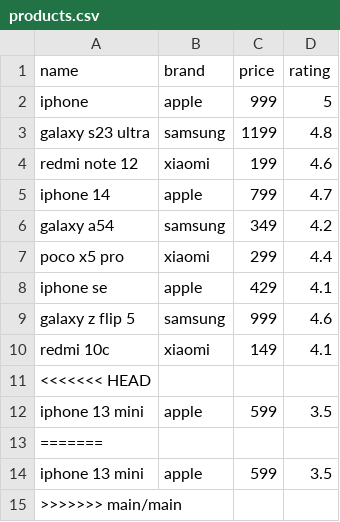
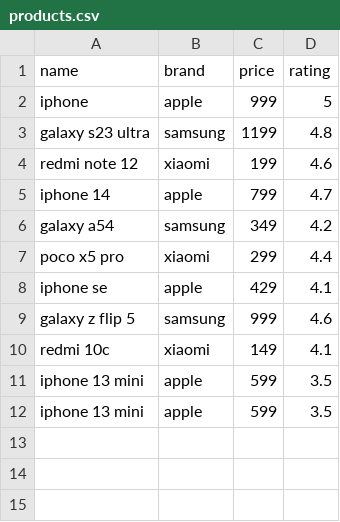
Before and after one commit to Barden-dev/Processing-csv, a CSV file: data/products.csv, drawn as a sheet.

```diff
--- a/data/products.csv
+++ b/data/products.csv
@@ -10,6 +10,3 @@ galaxy z flip 5,samsung,999,4.6
 redmi 10c,xiaomi,149,4.1
-<<<<<<< HEAD
 iphone 13 mini,apple,599,3.5
-=======
 iphone 13 mini,apple,599,3.5
->>>>>>> main/main
```
Also changed, not shown: 1 other file.
